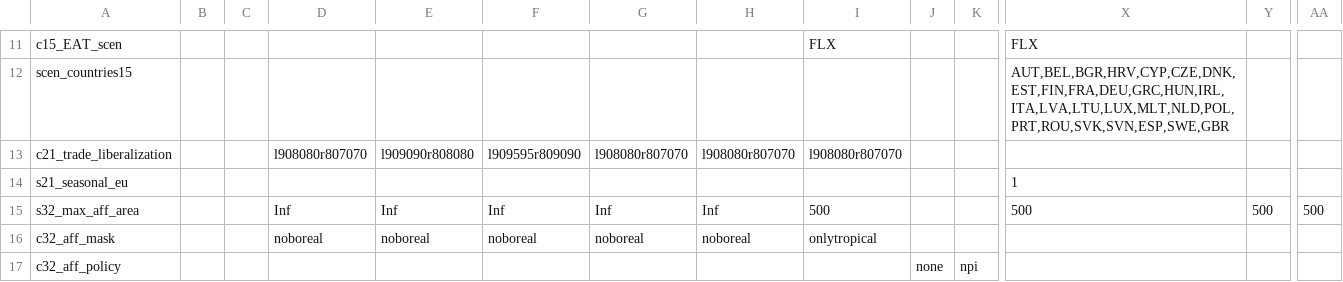
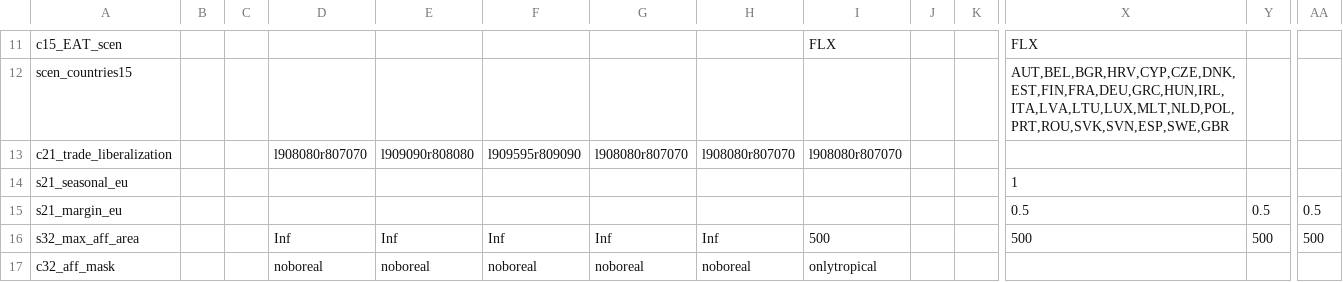
Before and after one commit to mishkos/magpie, a CSV file: config/scenario_config.csv, drawn as a sheet; only a part is shown, gaps mark what is left out; the shorter side is filled out with more unchanged rows; rows hold the shown columns only; the diff names each change by its address in the sheet, - before the commit and + after, or states it on an @@ line.

```diff
--- a/config/scenario_config.csv
+++ b/config/scenario_config.csv
+row 15: s21_margin_eu |  |  |  |  |  |  |  |  |  |  | 0.5 | 0.5 | 0.5
```
Also changed, not shown: 5 other files.
